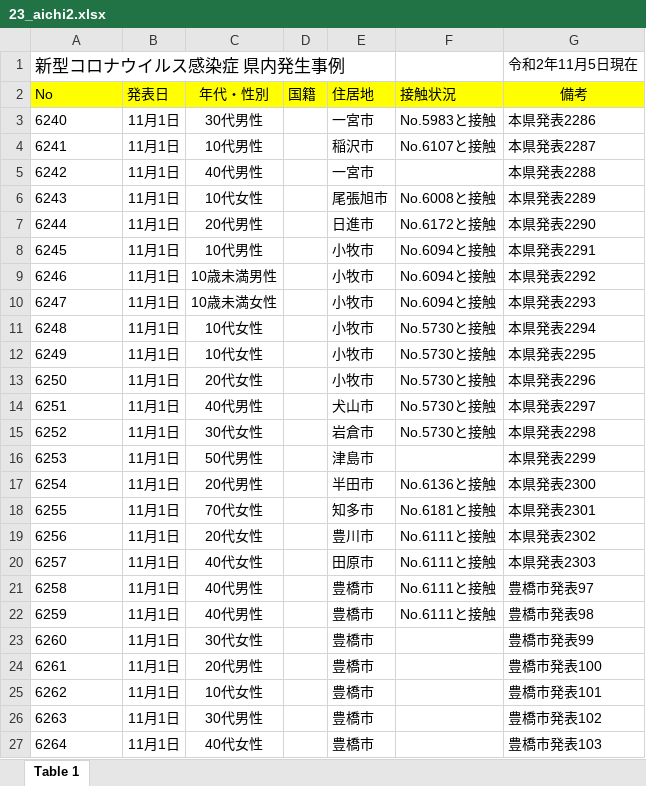
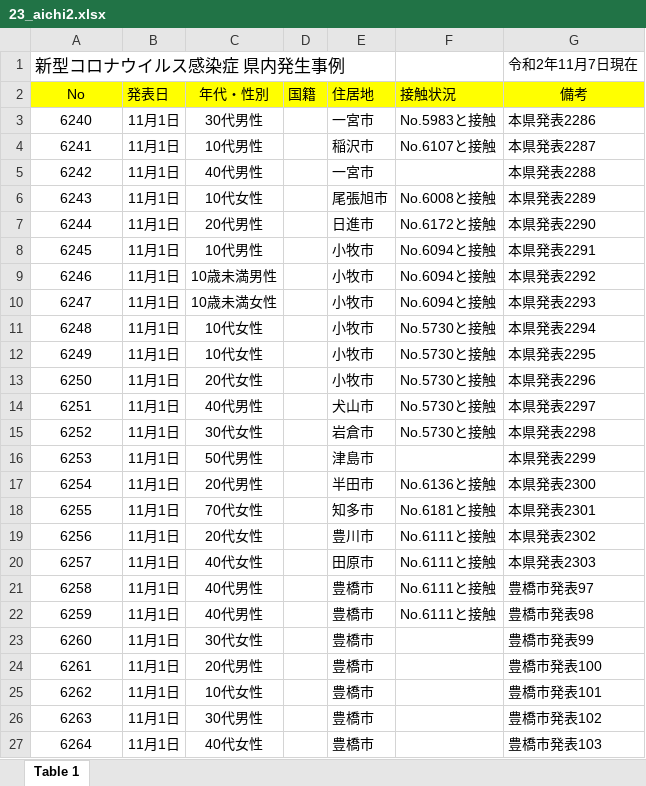
Before and after one commit to CalicoKater/covid-19, an Excel workbook: work/23_aichi2.xlsx, sheet Table 1, drawn as a sheet; only a part is shown; values as stored, in another font and other column widths than the file's, no borders; the diff covers the shown part only; the diff names each change by its address in the sheet, - before the commit and + after, or states it on an @@ line.

```diff
--- a/work/23_aichi2.xlsx (sheet Table 1)
+++ b/work/23_aichi2.xlsx (sheet Table 1)
-G1 (備考): 令和2年11月5日現在
+G1 (備考): 令和2年11月7日現在
-A2:A27 alignment: left
+A2:A27 alignment: center
```
Also changed, not shown: 195 added rows and cell formats elsewhere in this sheet, work/28_hyogo.xlsx, work/29_nara.xlsx, 44 other files.
